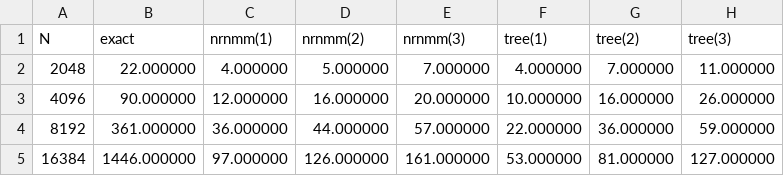
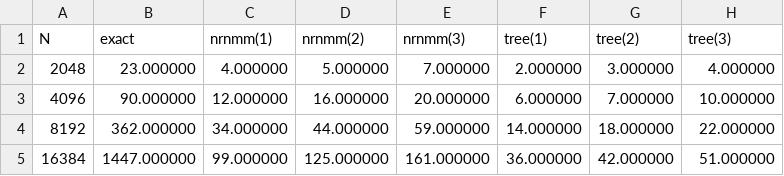
Before and after one commit to fockl/FMMA, a CSV file: benchmark/results/time_1.csv, drawn as a sheet.

Commit message:
update benchmark

```diff
--- a/benchmark/results/time_1.csv
+++ b/benchmark/results/time_1.csv
@@ -1,5 +1,5 @@
 N, exact, nrnmm(1), nrnmm(2), nrnmm(3), tree(1), tree(2), tree(3)
-2048, 22.000000, 4.000000, 5.000000, 7.000000, 4.000000, 7.000000, 11.000000
-4096, 90.000000, 12.000000, 16.000000, 20.000000, 10.000000, 16.000000, 26.000000
-8192, 361.000000, 36.000000, 44.000000, 57.000000, 22.000000, 36.000000, 59.000000
-16384, 1446.000000, 97.000000, 126.000000, 161.000000, 53.000000, 81.000000, 127.000000
+2048, 23.000000, 4.000000, 5.000000, 7.000000, 2.000000, 3.000000, 4.000000
+4096, 90.000000, 12.000000, 16.000000, 20.000000, 6.000000, 7.000000, 10.000000
+8192, 362.000000, 34.000000, 44.000000, 59.000000, 14.000000, 18.000000, 22.000000
+16384, 1447.000000, 99.000000, 125.000000, 161.000000, 36.000000, 42.000000, 51.000000
```
Also changed, not shown: benchmark/results/all_1.csv, benchmark/results/all_2.csv, 3 other files.
